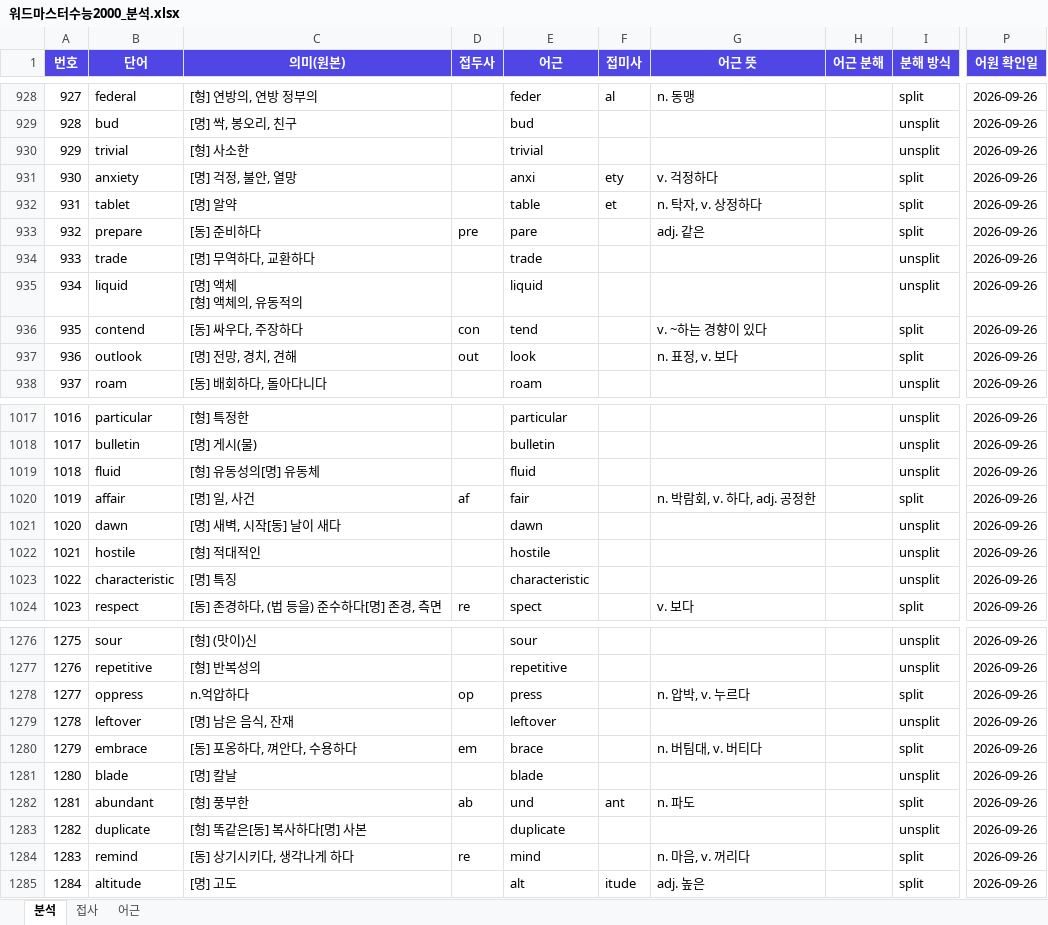
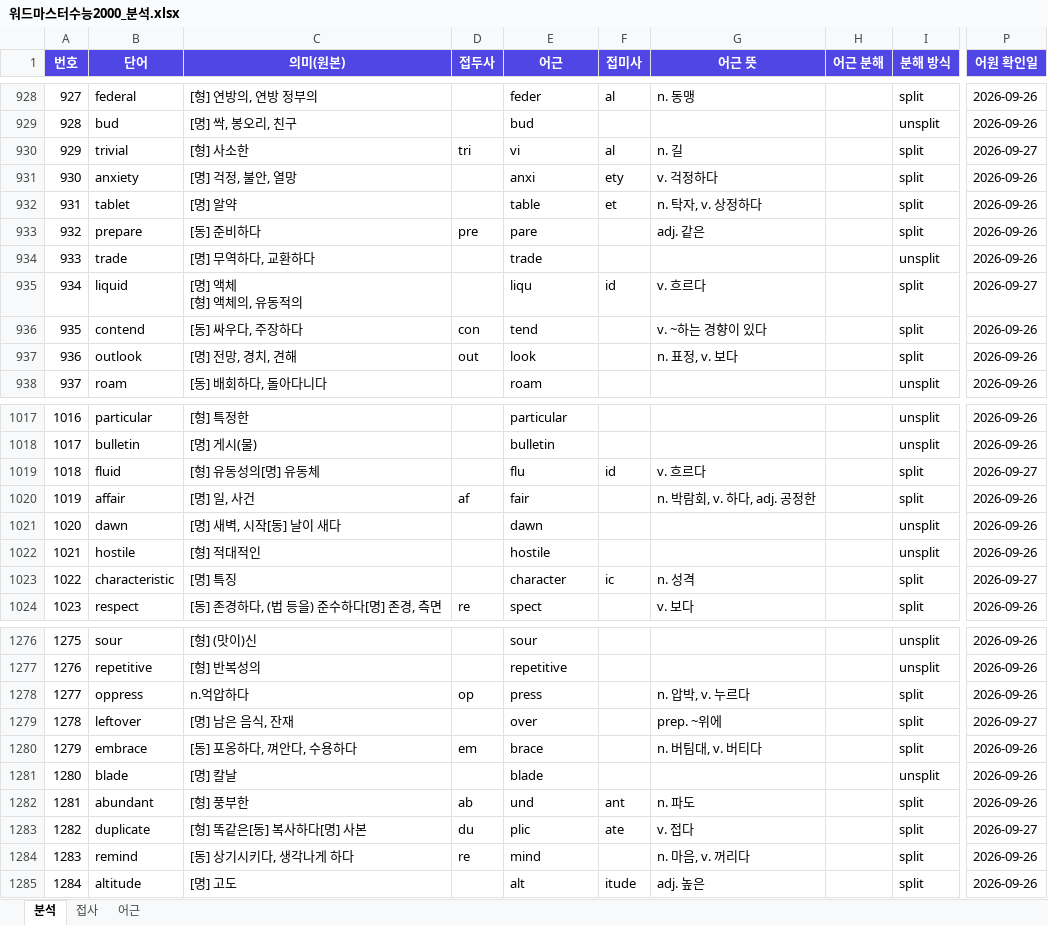
Before and after one commit to bandileaf/web, an Excel workbook: 워드마스터수능2000_분석.xlsx, sheet 분석, drawn as a sheet; only a part is shown, gaps mark what is left out; values as stored, in another font and other column widths than the file's, no borders; the diff covers the shown part only; the diff names each change by its address in the sheet, - before the commit and + after, or states it on an @@ line.

```diff
--- a/워드마스터수능2000_분석.xlsx (sheet 분석)
+++ b/워드마스터수능2000_분석.xlsx (sheet 분석)
-D930 (접두사): (empty)
+D930 (접두사): tri
-E930 (어근): trivial
+E930 (어근): vi
-F930 (접미사): (empty)
+F930 (접미사): al
-G930 (어근 뜻): (empty)
+G930 (어근 뜻): n. 길
-I930 (분해 방식): unsplit
+I930 (분해 방식): split
-P930 (어원 확인일): 2026-09-26
+P930 (어원 확인일): 2026-09-27
-E935 (어근): liquid
+E935 (어근): liqu
-F935 (접미사): (empty)
+F935 (접미사): id
-G935 (어근 뜻): (empty)
+G935 (어근 뜻): v. 흐르다
-I935 (분해 방식): unsplit
+I935 (분해 방식): split
-P935 (어원 확인일): 2026-09-26
+P935 (어원 확인일): 2026-09-27
-E1019 (어근): fluid
+E1019 (어근): flu
-F1019 (접미사): (empty)
+F1019 (접미사): id
-G1019 (어근 뜻): (empty)
+G1019 (어근 뜻): v. 흐르다
-I1019 (분해 방식): unsplit
+I1019 (분해 방식): split
-P1019 (어원 확인일): 2026-09-26
+P1019 (어원 확인일): 2026-09-27
-E1023 (어근): characteristic
+E1023 (어근): character
-F1023 (접미사): (empty)
+F1023 (접미사): ic
-G1023 (어근 뜻): (empty)
+G1023 (어근 뜻): n. 성격
-I1023 (분해 방식): unsplit
+I1023 (분해 방식): split
-P1023 (어원 확인일): 2026-09-26
+P1023 (어원 확인일): 2026-09-27
-E1279 (어근): leftover
+E1279 (어근): over
-G1279 (어근 뜻): (empty)
+G1279 (어근 뜻): prep. ~위에
-I1279 (분해 방식): unsplit
+I1279 (분해 방식): split
-P1279 (어원 확인일): 2026-09-26
+P1279 (어원 확인일): 2026-09-27
-D1283 (접두사): (empty)
+D1283 (접두사): du
-E1283 (어근): duplicate
+E1283 (어근): plic
-F1283 (접미사): (empty)
+F1283 (접미사): ate
-G1283 (어근 뜻): (empty)
+G1283 (어근 뜻): v. 접다
-I1283 (분해 방식): unsplit
+I1283 (분해 방식): split
-P1283 (어원 확인일): 2026-09-26
+P1283 (어원 확인일): 2026-09-27
```
Also changed, not shown: 419 edited cells elsewhere in this sheet, sheet 어근, sheet 접사.
